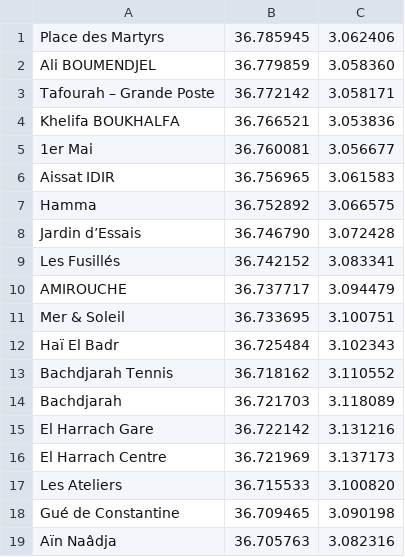
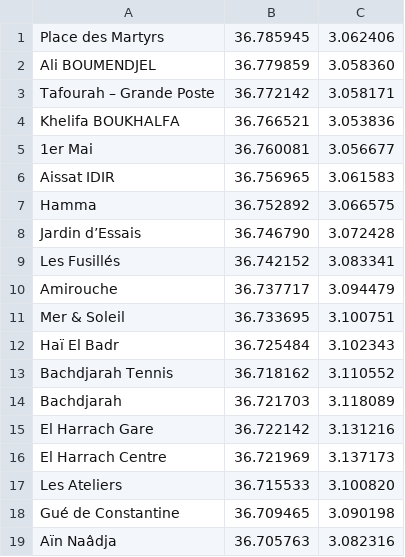
Before and after one commit to raslenmtg/chatbot-back, a CSV file: src/Service/gpsalger.csv, drawn as a sheet.

```diff
--- a/src/Service/gpsalger.csv
+++ b/src/Service/gpsalger.csv
@@ -9,3 +9,3 @@ Jardin d’Essais,36.746790,3.072428
 Les Fusillés,36.742152,3.083341
-AMIROUCHE,36.737717,3.094479
+Amirouche,36.737717,3.094479
 Mer & Soleil,36.733695,3.100751
```
Also changed, not shown: 1 other file.
